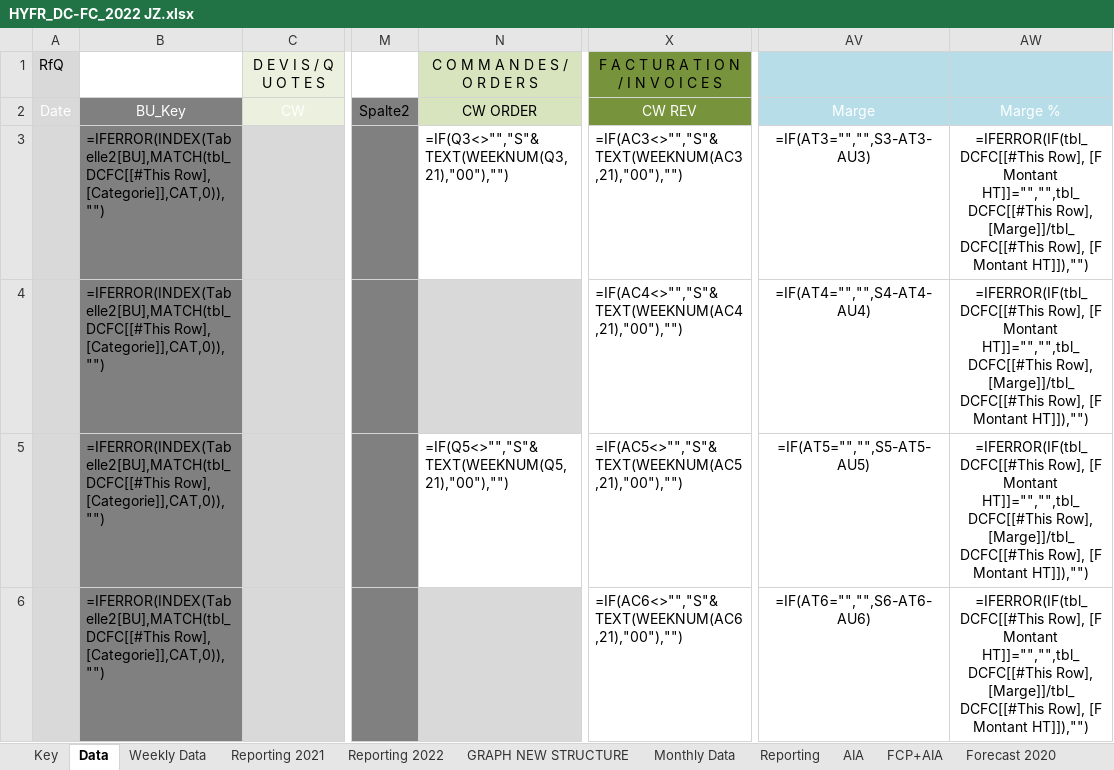
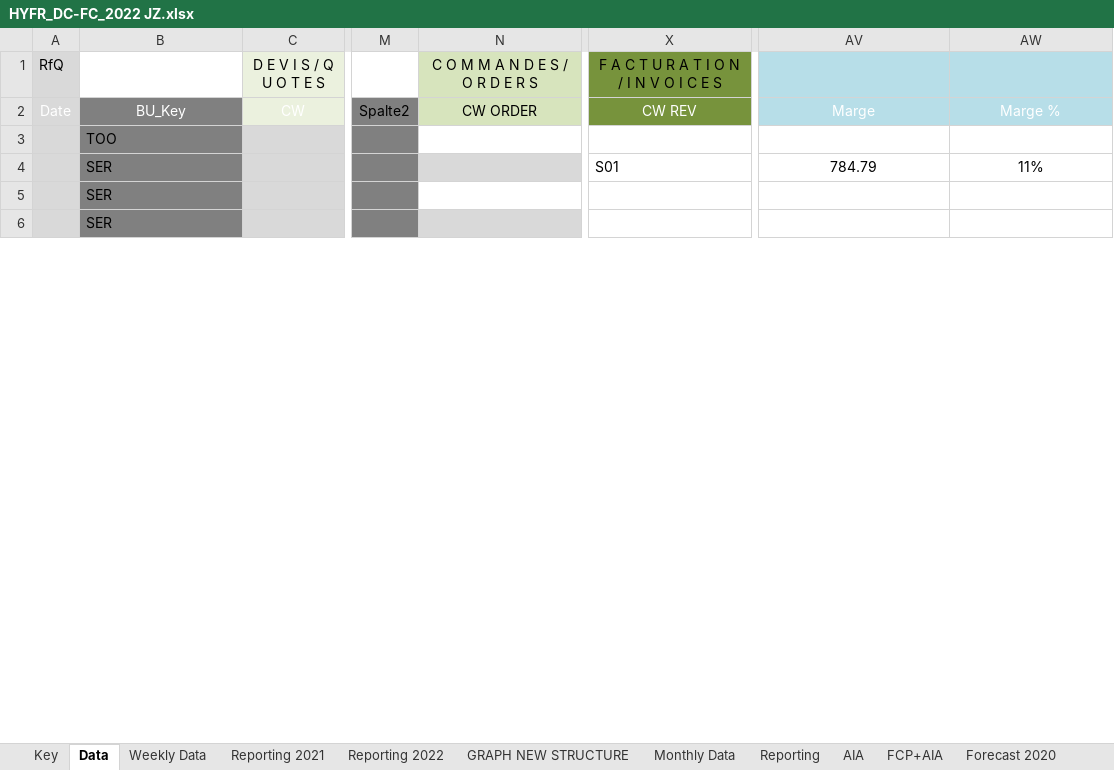
Before and after one commit to tatsu9918/stage_excel, an Excel workbook: HYFR_DC-FC_2022 JZ.xlsx, sheet Data, drawn as a sheet; only a part is shown, gaps mark what is left out; values as stored, in another font and other column widths than the file's, no borders; formulas without a stored value are shown as written; table styles not drawn; the diff covers the shown part only; the diff names each change by its address in the sheet, - before the commit and + after, or states it on an @@ line.

```diff
--- a/HYFR_DC-FC_2022 JZ.xlsx (sheet Data)
+++ b/HYFR_DC-FC_2022 JZ.xlsx (sheet Data)
-B3 (BU_Key): =IFERROR(INDEX(Tabelle2[BU],MATCH(tbl_DCFC[[#This Row], [Categorie]],CAT,0)),"")
+B3 (BU_Key): TOO
-N3 (CW ORDER): =IF(Q3<>"","S"&TEXT(WEEKNUM(Q3,21),"00"),"")
+N3 (CW ORDER): (empty)
-X3 (CW REV): =IF(AC3<>"","S"&TEXT(WEEKNUM(AC3,21),"00"),"")
+X3 (CW REV): (empty)
-AV3 (Marge): =IF(AT3="","",S3-AT3-AU3)
+AV3 (Marge): (empty)
-AW3 (Marge %): =IFERROR(IF(tbl_DCFC[[#This Row], [F Montant HT]]="","",tbl_DCFC[[#This Row], [Marge]]/tbl_DCFC[[#This Row], [F Montant HT]]),"")
+AW3 (Marge %): (empty)
-B4:B6 (BU_Key): =IFERROR(INDEX(Tabelle2[BU],MATCH(tbl_DCFC[[#This Row], [Categorie]],CAT,0)),"")
+B4:B6 (BU_Key): SER
-X4 (CW REV): =IF(AC4<>"","S"&TEXT(WEEKNUM(AC4,21),"00"),"")
+X4 (CW REV): S01
-AV4 (Marge): =IF(AT4="","",S4-AT4-AU4)
+AV4 (Marge): 784.79
-AW4 (Marge %): =IFERROR(IF(tbl_DCFC[[#This Row], [F Montant HT]]="","",tbl_DCFC[[#This Row], [Marge]]/tbl_DCFC[[#This Row], [F Montant HT]]),"")
+AW4 (Marge %): 11%
-N5 (CW ORDER): =IF(Q5<>"","S"&TEXT(WEEKNUM(Q5,21),"00"),"")
+N5 (CW ORDER): (empty)
-X5 (CW REV): =IF(AC5<>"","S"&TEXT(WEEKNUM(AC5,21),"00"),"")
+X5 (CW REV): (empty)
-AV5 (Marge): =IF(AT5="","",S5-AT5-AU5)
+AV5 (Marge): (empty)
-AW5:AW6 (Marge %): =IFERROR(IF(tbl_DCFC[[#This Row], [F Montant HT]]="","",tbl_DCFC[[#This Row], [Marge]]/tbl_DCFC[[#This Row], [F Montant HT]]),"")
+AW5:AW6 (Marge %): (empty)
-X6 (CW REV): =IF(AC6<>"","S"&TEXT(WEEKNUM(AC6,21),"00"),"")
+X6 (CW REV): (empty)
-AV6 (Marge): =IF(AT6="","",S6-AT6-AU6)
+AV6 (Marge): (empty)
```
Also changed, not shown: 757 edited cells and cell formats elsewhere in this sheet, sheet Weekly Data, sheet Monthly Data, sheet Daily Tracking, sheet GroupExport, sheet GRAPH NEW STRUCTURE, sheet Reporting, 7 more sheets, hidden cells, 6 other files.
